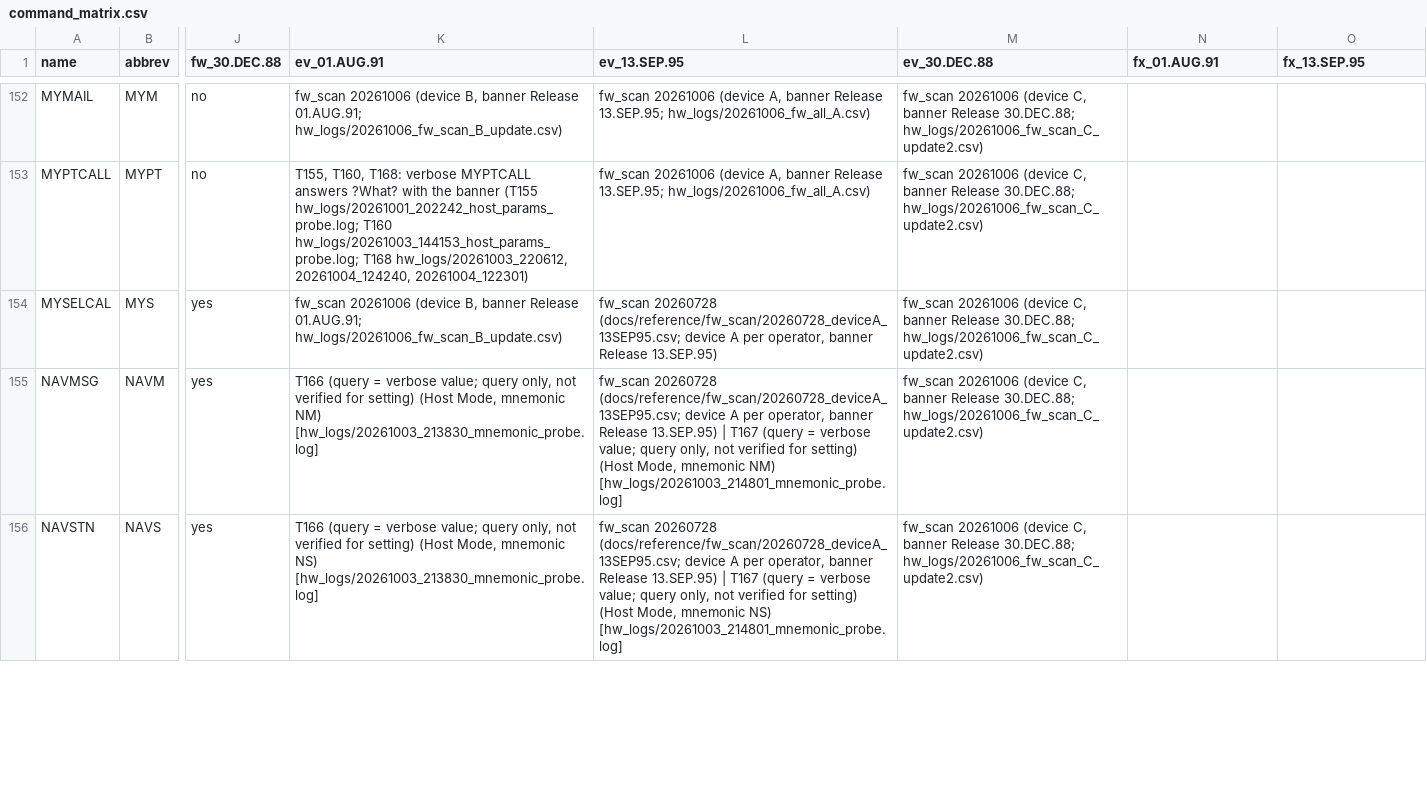
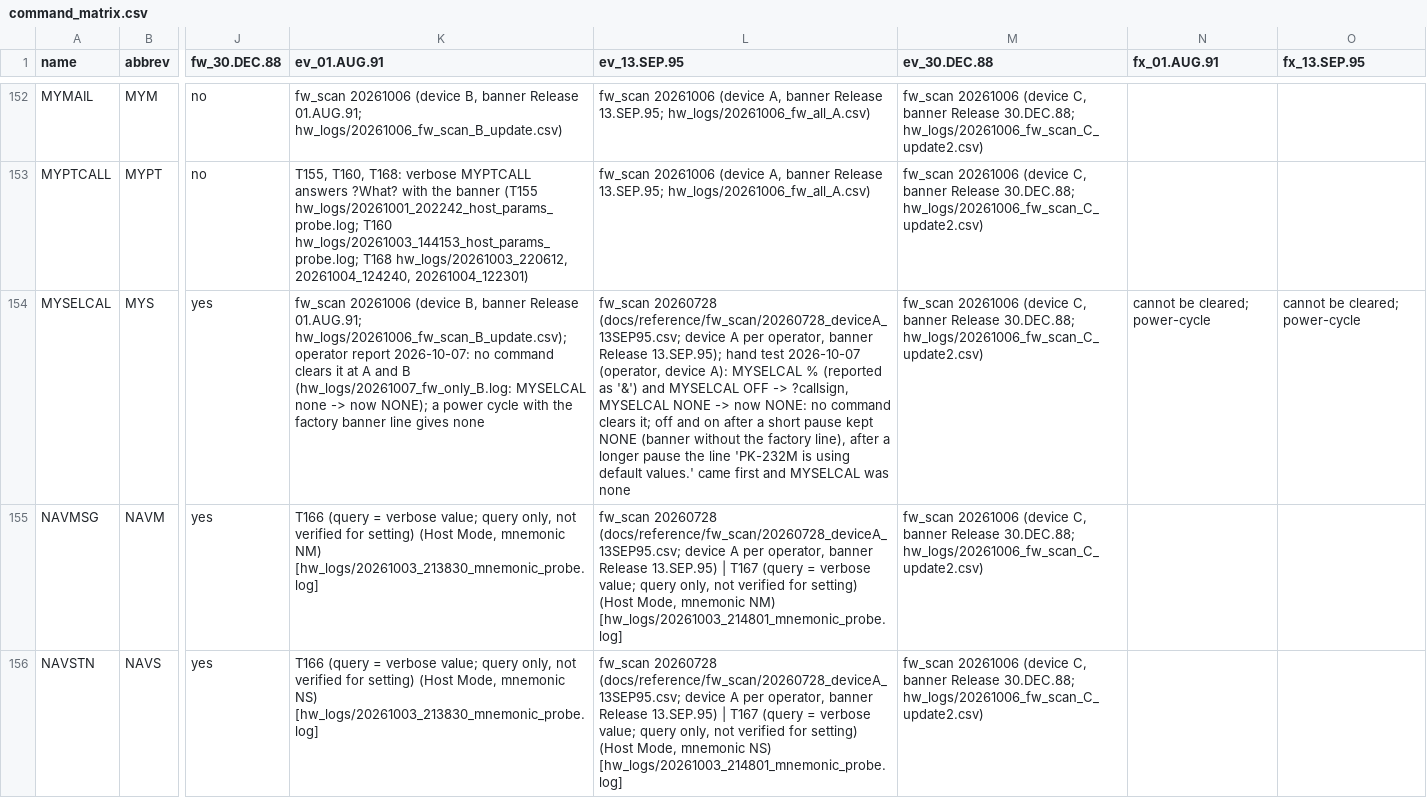
Before and after one commit to oe3gas/PK232py, a CSV file: src/pk232py/data/command_matrix.csv, drawn as a sheet; only a part is shown, gaps mark what is left out; the diff names each change by its address in the sheet, - before the commit and + after, or states it on an @@ line.

```diff
--- a/src/pk232py/data/command_matrix.csv
+++ b/src/pk232py/data/command_matrix.csv
-K154 (ev_01.AUG.91): …Release 01.AUG.91; hw_logs/20261006_fw_scan_B_update.csv)
+K154 (ev_01.AUG.91): …Release 01.AUG.91; hw_logs/20261006_fw_scan_B_update.csv); operator report 2026-10-07: no command clears it at A and B (hw_logs/20261007_fw_only_B.log: MYSELCAL none -> now NONE); a power cycle with the factory banner line gives none
-L154 (ev_13.SEP.95): …banner Release 13.SEP.95)
+L154 (ev_13.SEP.95): …banner Release 13.SEP.95); hand test 2026-10-07 (operator, device A): MYSELCAL % (reported as '&') and MYSELCAL OFF -> ?callsign, MYSELCAL NONE -> now NONE: no command clears it; off and on after a short pause kept NONE (banner without the factory line), after a longer pause the line 'PK-232M is using default values.' came first and MYSELCAL was none
-N154 (fx_01.AUG.91): (empty)
+N154 (fx_01.AUG.91): cannot be cleared; power-cycle
-O154 (fx_13.SEP.95): (empty)
+O154 (fx_13.SEP.95): cannot be cleared; power-cycle
```
Also changed, not shown: 1 other file.
